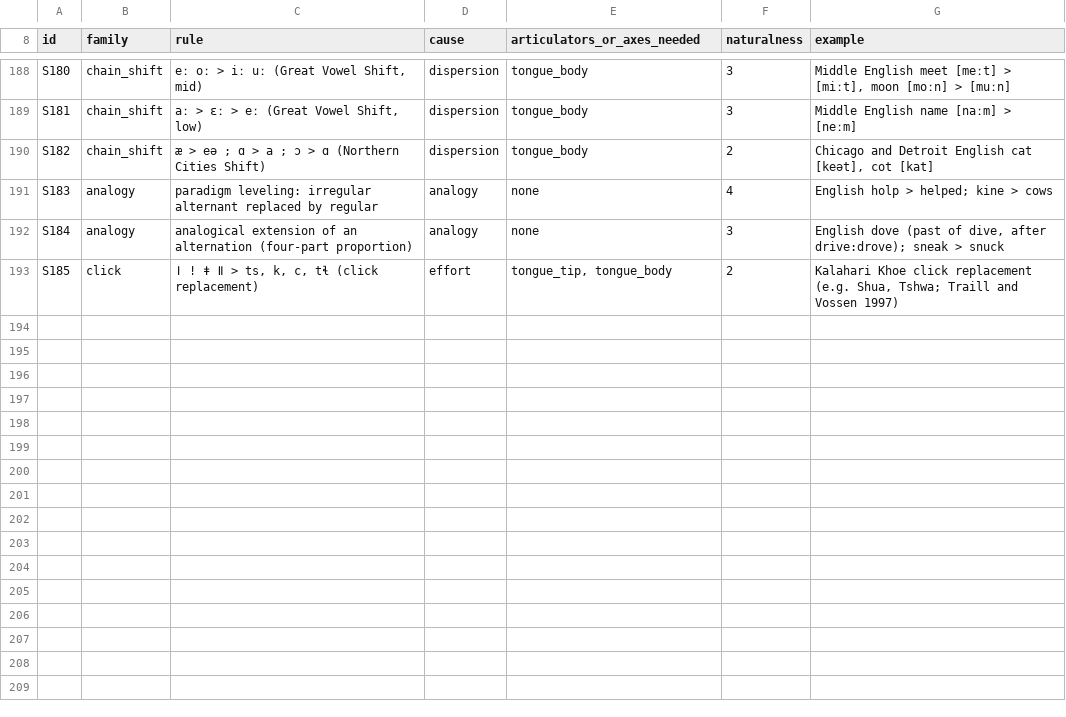
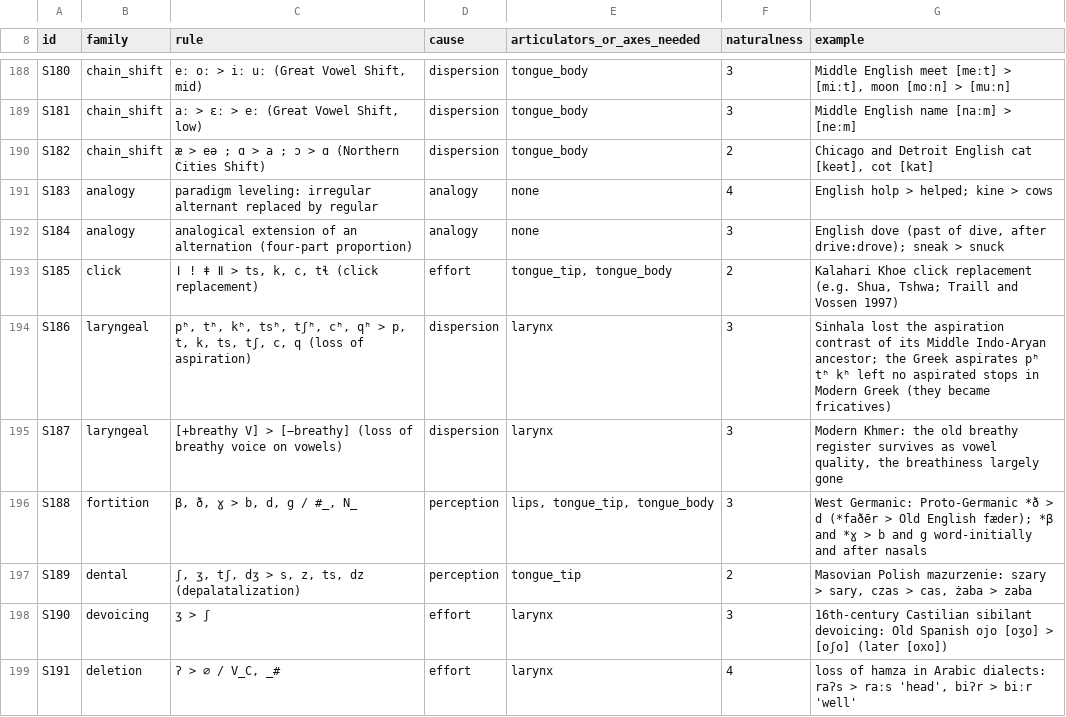
Before and after one commit to engma-linguistics/procedural-world-generation, a TSV file: planet/language/data/sound_changes.tsv, drawn as a sheet; only a part is shown, gaps mark what is left out; the diff covers the shown part only.

```diff
--- a/planet/language/data/sound_changes.tsv
+++ b/planet/language/data/sound_changes.tsv
@@ -193 +193,7 @@ S184	analogy	analogical extension of an alternation (four-part proportion)	analo
 S185	click	ǀ ǃ ǂ ǁ > ts, k, c, tɬ (click replacement)	effort	tongue_tip, tongue_body	2	Kalahari Khoe click replacement (e.g. Shua, Tshwa; Traill and Vossen 1997)
+S186	laryngeal	pʰ, tʰ, kʰ, tsʰ, tʃʰ, cʰ, qʰ > p, t, k, ts, tʃ, c, q (loss of aspiration)	dispersion	larynx	3	Sinhala lost the aspiration contrast of its Middle Indo-Aryan ancestor; the Greek aspirates pʰ tʰ kʰ left no aspirated stops in Modern Greek (they became fricatives)
+S187	laryngeal	[+breathy V] > [−breathy] (loss of breathy voice on vowels)	dispersion	larynx	3	Modern Khmer: the old breathy register survives as vowel quality, the breathiness largely gone
+S188	fortition	β, ð, ɣ > b, d, g / #_, N_	perception	lips, tongue_tip, tongue_body	3	West Germanic: Proto-Germanic *ð > d (*faðēr > Old English fæder); *β and *ɣ > b and g word-initially and after nasals
+S189	dental	ʃ, ʒ, tʃ, dʒ > s, z, ts, dz (depalatalization)	perception	tongue_tip	2	Masovian Polish mazurzenie: szary > sary, czas > cas, żaba > zaba
+S190	devoicing	ʒ > ʃ	effort	larynx	3	16th-century Castilian sibilant devoicing: Old Spanish ojo [oʒo] > [oʃo] (later [oxo])
+S191	deletion	ʔ > ∅ / V_C, _#	effort	larynx	4	loss of hamza in Arabic dialects: raʔs > raːs 'head', biʔr > biːr 'well'
```
Also changed, not shown: 5 added rows and 25 edited cells elsewhere in this file, 17 other files.
